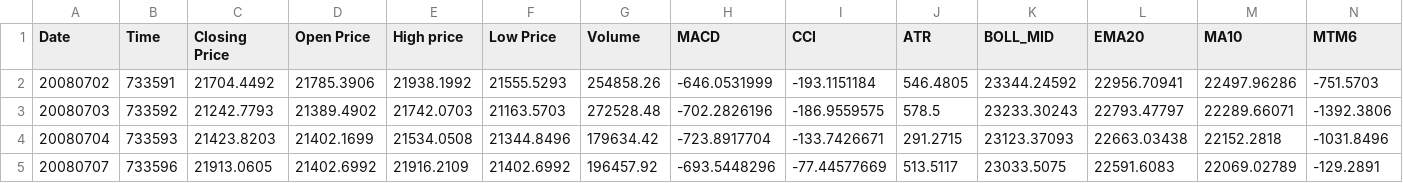
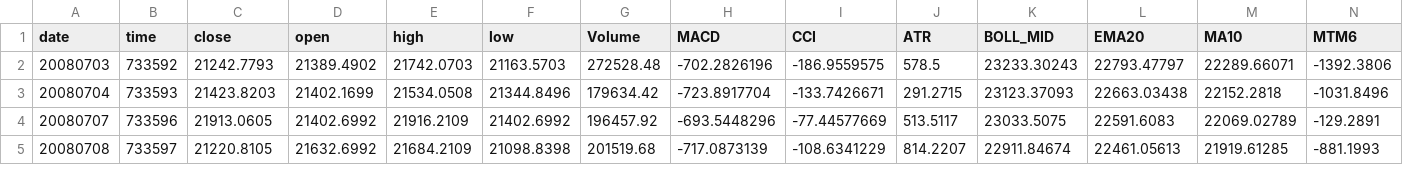
Before and after one commit to denoising-ml/beacon, a CSV file: data/input/HSI_figshare.csv, drawn as a sheet; only a part is shown; the shorter side is filled out with more unchanged rows; rows hold the shown columns only; the diff names each change by its address in the sheet, - before the commit and + after, or states it on an @@ line.

```diff
--- a/data/input/HSI_figshare.csv
+++ b/data/input/HSI_figshare.csv
-A1: Date
+A1: date
-B1: Time
+B1: time
-C1: Closing Price
+C1: close
-D1: Open Price
+D1: open
-E1: High price
+E1: high
-F1: Low Price
+F1: low
-row 2: 20080702 | 733591 | 21704.4492 | 21785.3906 | 21938.1992 | 21555.5293 | 254858.26 | -646.0531999 | -193.1151184 | 546.4805 | 23344.24592 | 22956.70941 | 22497.96286 | -751.5703
```
Also changed, not shown: 20 other files.
